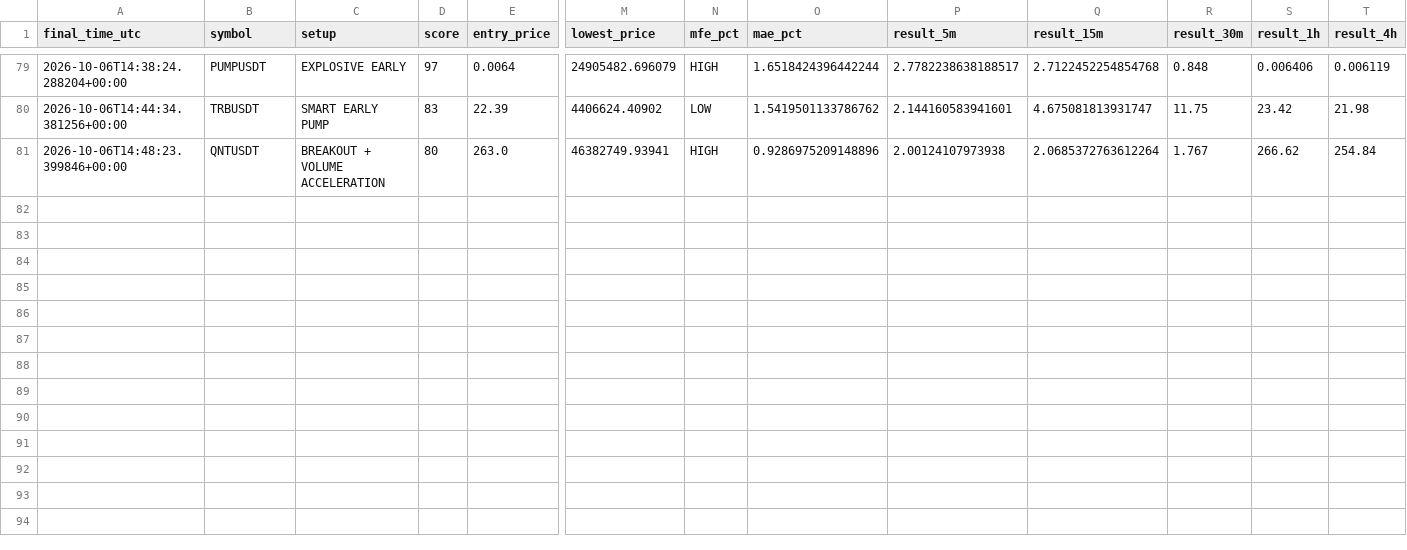
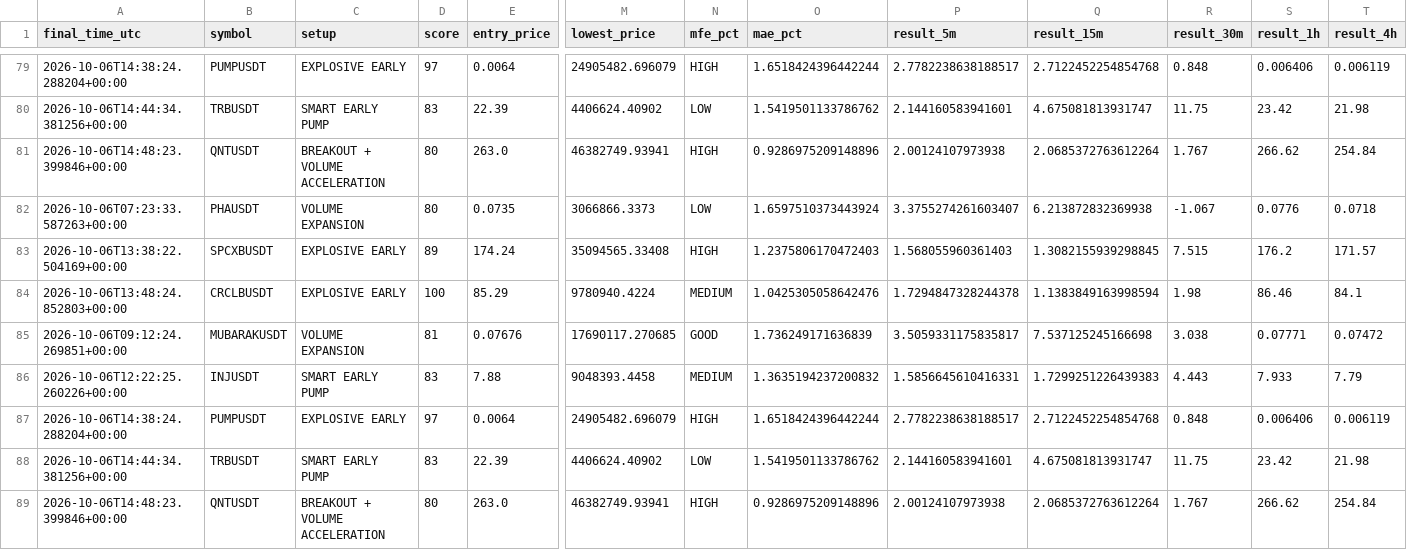
Before and after one commit to islam1977/koin, a CSV file: early_pump_signal_results.csv, drawn as a sheet; only a part is shown, gaps mark what is left out; rows hold the shown columns only; the diff names each change by its address in the sheet, - before the commit and + after, or states it on an @@ line.

```diff
--- a/early_pump_signal_results.csv
+++ b/early_pump_signal_results.csv
+row 82: 2026-10-06T07:23:33.587263+00:00 | PHAUSDT | VOLUME EXPANSION | 80 | 0.0735 | 3066866.3373 | LOW | 1.6597510373443924 | 3.3755274261603407 | 6.213872832369938 | -1.067 | 0.0776 | 0.0718
+row 83: 2026-10-06T13:38:22.504169+00:00 | SPCXBUSDT | EXPLOSIVE EARLY | 89 | 174.24 | 35094565.33408 | HIGH | 1.2375806170472403 | 1.568055960361403 | 1.3082155939298845 | 7.515 | 176.2 | 171.57
+row 84: 2026-10-06T13:48:24.852803+00:00 | CRCLBUSDT | EXPLOSIVE EARLY | 100 | 85.29 | 9780940.4224 | MEDIUM | 1.0425305058642476 | 1.7294847328244378 | 1.1383849163998594 | 1.98 | 86.46 | 84.1
+row 85: 2026-10-06T09:12:24.269851+00:00 | MUBARAKUSDT | VOLUME EXPANSION | 81 | 0.07676 | 17690117.270685 | GOOD | 1.736249171636839 | 3.5059331175835817 | 7.537125245166698 | 3.038 | 0.07771 | 0.07472
+row 86: 2026-10-06T12:22:25.260226+00:00 | INJUSDT | SMART EARLY PUMP | 83 | 7.88 | 9048393.4458 | MEDIUM | 1.3635194237200832 | 1.5856645610416331 | 1.7299251226439383 | 4.443 | 7.933 | 7.79
+row 87: 2026-10-06T14:38:24.288204+00:00 | PUMPUSDT | EXPLOSIVE EARLY | 97 | 0.0064 | 24905482.696079 | HIGH | 1.6518424396442244 | 2.7782238638188517 | 2.7122452254854768 | 0.848 | 0.006406 | 0.006119
+row 88: 2026-10-06T14:44:34.381256+00:00 | TRBUSDT | SMART EARLY PUMP | 83 | 22.39 | 4406624.40902 | LOW | 1.5419501133786762 | 2.144160583941601 | 4.675081813931747 | 11.75 | 23.42 | 21.98
+row 89: 2026-10-06T14:48:23.399846+00:00 | QNTUSDT | BREAKOUT + VOLUME ACCELERATION | 80 | 263.0 | 46382749.93941 | HIGH | 0.9286975209148896 | 2.00124107973938 | 2.0685372763612264 | 1.767 | 266.62 | 254.84
```
Also changed, not shown: 1 other file.
